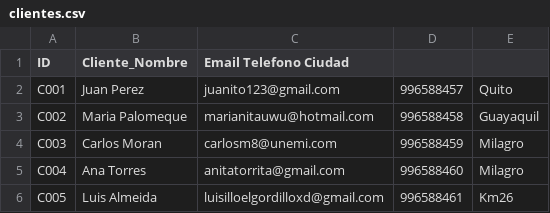
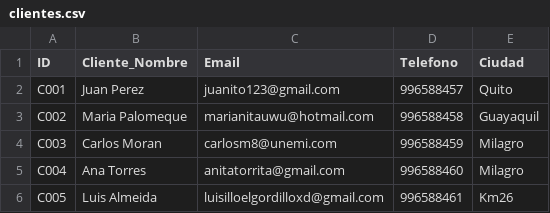
Before and after one commit to asanchezv38-ui/Mi_Primer_Repositorio, a CSV file: clientes/clientes.csv, drawn as a sheet.

Commit message:
Correct CSV header format
Fixed CSV header by adding a missing comma.

```diff
--- a/clientes/clientes.csv
+++ b/clientes/clientes.csv
@@ -1,2 +1,2 @@
-ID,Cliente_Nombre,Email	Telefono	Ciudad
+ID,Cliente_Nombre,Email,Telefono,Ciudad
 C001,Juan Perez,juanito123@gmail.com,996588457,Quito
```
